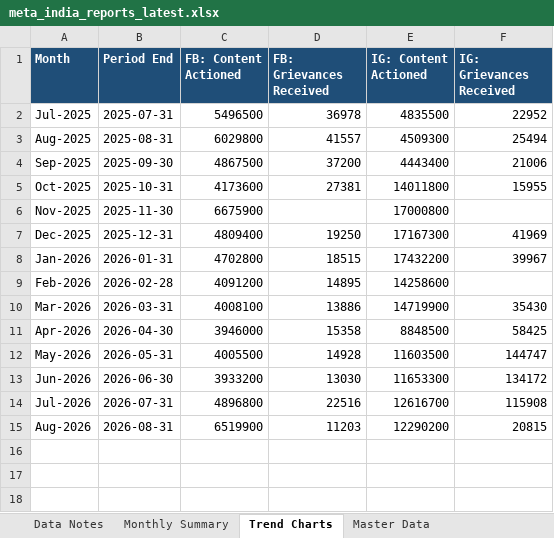
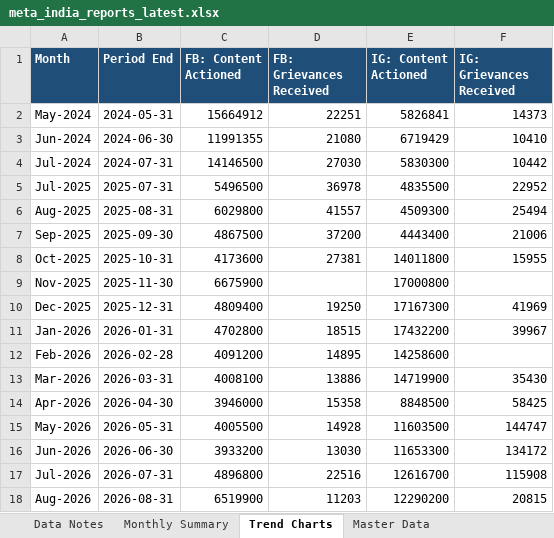
Before and after one commit to HridayUpadhyaya/MetaReportsExtractorFinal, an Excel workbook: docs/downloads/meta_india_reports_latest.xlsx, sheet Trend Charts, drawn as a sheet; values as stored, in another font and other column widths than the file's, no borders; charts and pictures not drawn; the diff names each change by its address in the sheet, - before the commit and + after, or states it on an @@ line.

```diff
--- a/docs/downloads/meta_india_reports_latest.xlsx (sheet Trend Charts)
+++ b/docs/downloads/meta_india_reports_latest.xlsx (sheet Trend Charts)
+row 2: May-2024 | 2024-05-31 | 15664912 | 22251 | 5826841 | 14373
+row 3: Jun-2024 | 2024-06-30 | 11991355 | 21080 | 6719429 | 10410
+row 4: Jul-2024 | 2024-07-31 | 14146500 | 27030 | 5830300 | 10442
```
Also changed, not shown: sheet Master Data, sheet Monthly Summary, sheet Data Notes, charts or pictures, 2 other files.
